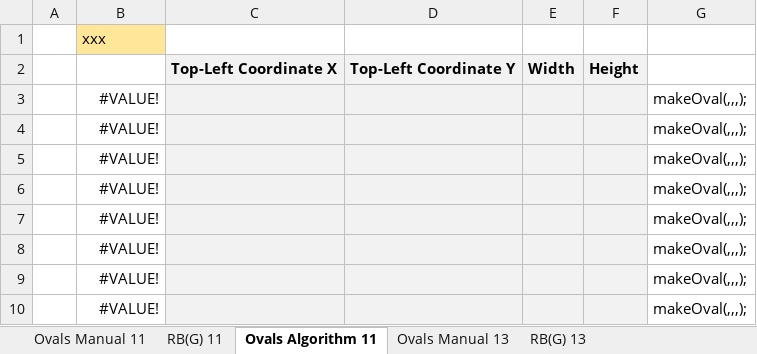
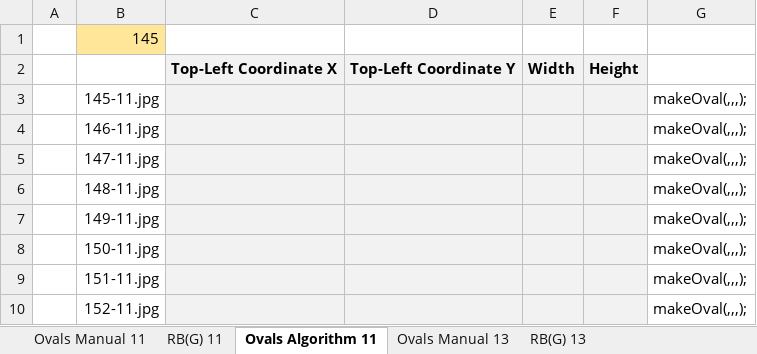
Before and after one commit to SamTop/image-processing, an Excel workbook: HW2/RGB.xlsx, sheet Ovals Algorithm 11, drawn as a sheet; values as stored, in another font and other column widths than the file's, no borders; the diff names each change by its address in the sheet, - before the commit and + after, or states it on an @@ line.

```diff
--- a/HW2/RGB.xlsx (sheet Ovals Algorithm 11)
+++ b/HW2/RGB.xlsx (sheet Ovals Algorithm 11)
-B1: xxx
+B1: 145
-B3: #VALUE!
+B3: 145-11.jpg
-B4: #VALUE!
+B4: 146-11.jpg
-B5: #VALUE!
+B5: 147-11.jpg
-B6: #VALUE!
+B6: 148-11.jpg
-B7: #VALUE!
+B7: 149-11.jpg
-B8: #VALUE!
+B8: 150-11.jpg
-B9: #VALUE!
+B9: 151-11.jpg
-B10: #VALUE!
+B10: 152-11.jpg
```
Also changed, not shown: sheet Ovals Manual 11, sheet Ovals Manual 13, sheet RB(G) 13, sheet RB(G) 11.
